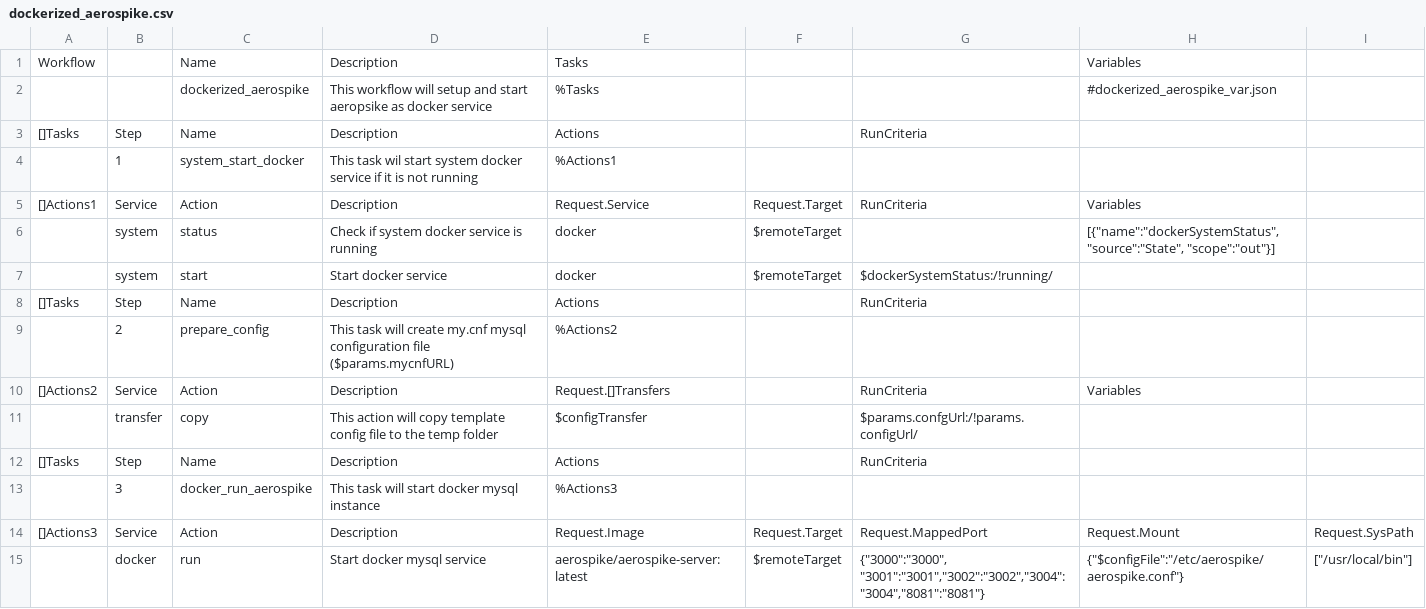
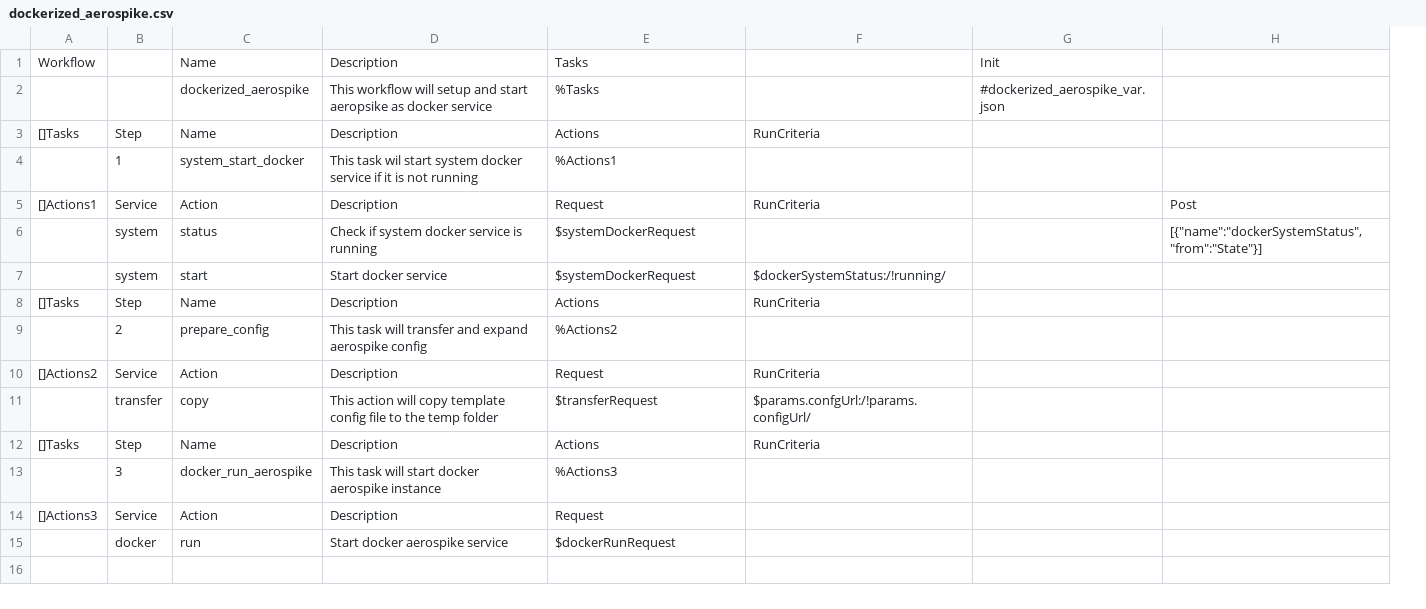
Before and after one commit to viant/endly, a CSV file: workflow/dockerized_aerospike.csv, drawn as a sheet; removed rows and columns are numbered as before the commit, all else as after; the diff names each change by its address in the sheet, - before the commit and + after, or states it on an @@ line.

```diff
--- a/workflow/dockerized_aerospike.csv
+++ b/workflow/dockerized_aerospike.csv
-column F, rows 5-15: Request.Target | $remoteTarget | $remoteTarget |  |  |  |  |  |  | Request.Target | $remoteTarget
-column H, rows 1-15: Variables | #dockerized_aerospike_var.json |  |  | Variables | [{"name":"dockerSystemStatus", "source":"State", "scope":"out"}] |  |  |  | Variables |  |  |  | Request.Mount | {"$configFile":"/etc/aerospike/aerospike.conf"}
-column I, rows 14-15: Request.SysPath | ["/usr/local/bin"]
+column G, rows 1-2: Init | #dockerized_aerospike_var.json
+column H, rows 5-6: Post | [{"name":"dockerSystemStatus", "from":"State"}]
-E5: Request.Service
+E5: Request
-E6:E7: docker
+E6:E7: $systemDockerRequest
-D9: …task will create my.cnf mysql configuration file ($params.mycnfURL)
+D9: …task will transfer and expand aerospike config
-E10: Request.[]Transfers
+E10: Request
-E11: $configTransfer
+E11: $transferRequest
-D13: This task will start docker mysql instance
+D13: This task will start docker aerospike instance
-E14: Request.Image
+E14: Request
-F14: Request.MappedPort
+F14: (empty)
-D15: Start docker mysql service
+D15: Start docker aerospike service
-E15: aerospike/aerospike-server:latest
+E15: $dockerRunRequest
-F15: {"3000":"3000", "3001":"3001","3002":"3002","3004":"3004","8081":"8081"}
+F15: (empty)
```
Also changed, not shown: workflow/dockerized_mysql.csv, workflow/tomcat.csv, 19 other files.
